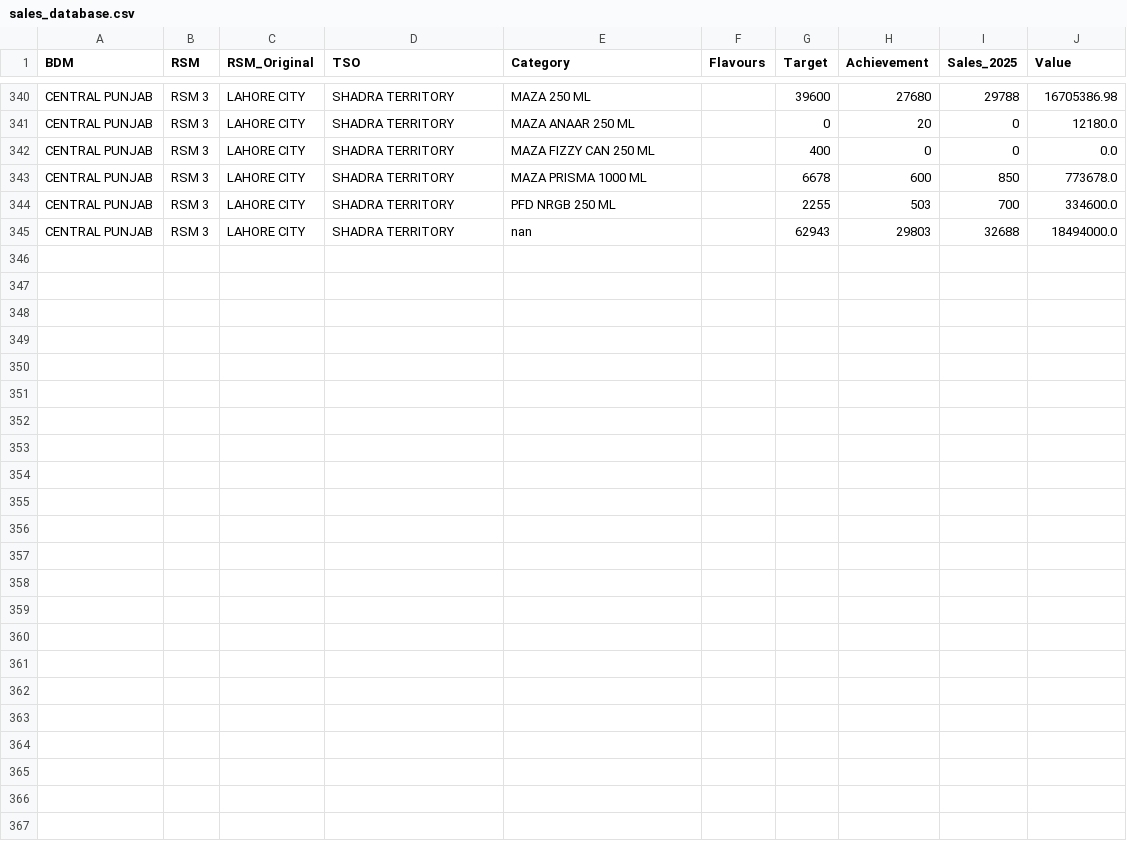
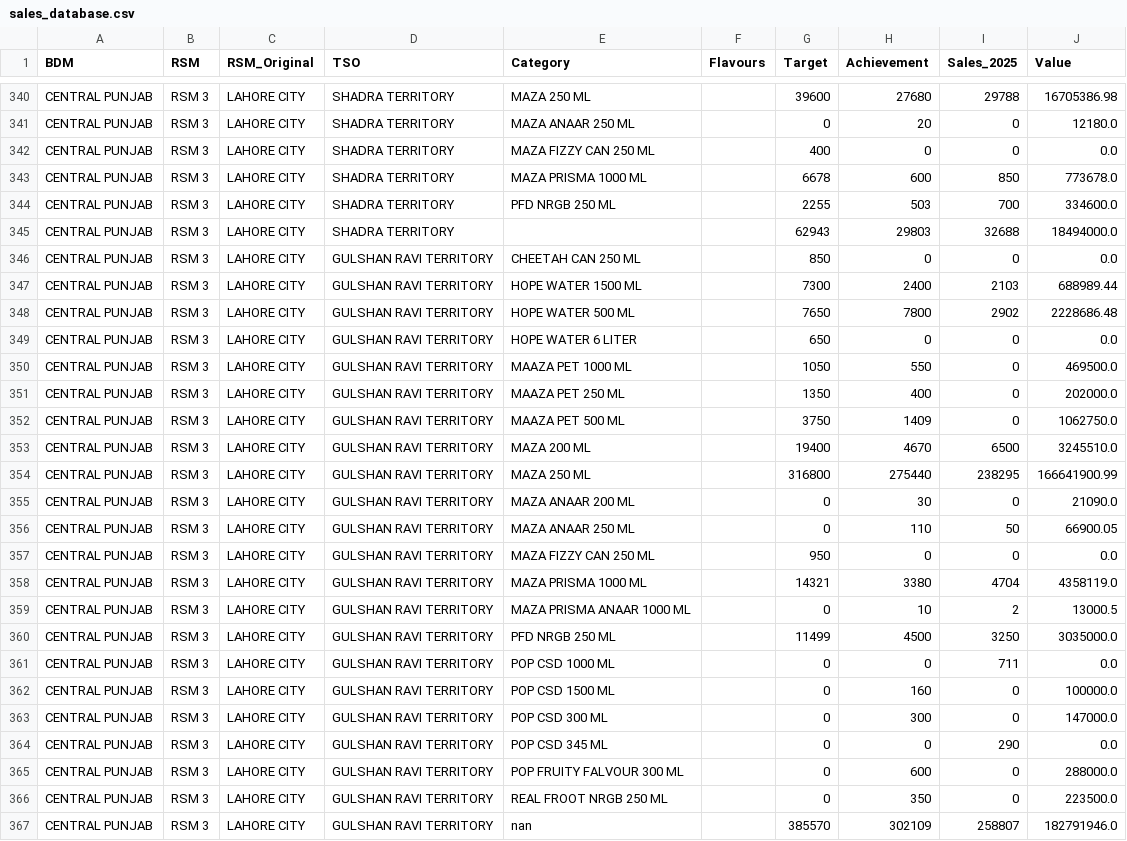
Before and after one commit to adeelrashid12/popular-dashboard, a CSV file: sales_database.csv, drawn as a sheet; only a part is shown, gaps mark what is left out.

Commit message:
Auto-update sales database

```diff
--- a/sales_database.csv
+++ b/sales_database.csv
@@ -344,2 +344,24 @@ CENTRAL PUNJAB,RSM 3,LAHORE CITY,SHADRA TERRITORY,MAZA PRISMA 1000 ML,,6678,600,
 CENTRAL PUNJAB,RSM 3,LAHORE CITY,SHADRA TERRITORY,PFD NRGB 250 ML,,2255,503,700,334600.0
-CENTRAL PUNJAB,RSM 3,LAHORE CITY,SHADRA TERRITORY,nan,,62943,29803,32688,18494000.0
+CENTRAL PUNJAB,RSM 3,LAHORE CITY,SHADRA TERRITORY,,,62943,29803,32688,18494000.0
+CENTRAL PUNJAB,RSM 3,LAHORE CITY,GULSHAN RAVI TERRITORY,CHEETAH CAN 250 ML,,850,0,0,0.0
+CENTRAL PUNJAB,RSM 3,LAHORE CITY,GULSHAN RAVI TERRITORY,HOPE WATER 1500 ML,,7300,2400,2103,688989.44
+CENTRAL PUNJAB,RSM 3,LAHORE CITY,GULSHAN RAVI TERRITORY,HOPE WATER 500 ML,,7650,7800,2902,2228686.48
+CENTRAL PUNJAB,RSM 3,LAHORE CITY,GULSHAN RAVI TERRITORY,HOPE WATER 6 LITER,,650,0,0,0.0
+CENTRAL PUNJAB,RSM 3,LAHORE CITY,GULSHAN RAVI TERRITORY,MAAZA PET 1000 ML,,1050,550,0,469500.0
+CENTRAL PUNJAB,RSM 3,LAHORE CITY,GULSHAN RAVI TERRITORY,MAAZA PET 250 ML,,1350,400,0,202000.0
+CENTRAL PUNJAB,RSM 3,LAHORE CITY,GULSHAN RAVI TERRITORY,MAAZA PET 500 ML,,3750,1409,0,1062750.0
+CENTRAL PUNJAB,RSM 3,LAHORE CITY,GULSHAN RAVI TERRITORY,MAZA 200 ML,,19400,4670,6500,3245510.0
+CENTRAL PUNJAB,RSM 3,LAHORE CITY,GULSHAN RAVI TERRITORY,MAZA 250 ML,,316800,275440,238295,166641900.99
+CENTRAL PUNJAB,RSM 3,LAHORE CITY,GULSHAN RAVI TERRITORY,MAZA ANAAR 200 ML,,0,30,0,21090.0
+CENTRAL PUNJAB,RSM 3,LAHORE CITY,GULSHAN RAVI TERRITORY,MAZA ANAAR 250 ML,,0,110,50,66900.05
+CENTRAL PUNJAB,RSM 3,LAHORE CITY,GULSHAN RAVI TERRITORY,MAZA FIZZY CAN 250 ML,,950,0,0,0.0
+CENTRAL PUNJAB,RSM 3,LAHORE CITY,GULSHAN RAVI TERRITORY,MAZA PRISMA 1000 ML,,14321,3380,4704,4358119.0
+CENTRAL PUNJAB,RSM 3,LAHORE CITY,GULSHAN RAVI TERRITORY,MAZA PRISMA ANAAR 1000 ML,,0,10,2,13000.5
+CENTRAL PUNJAB,RSM 3,LAHORE CITY,GULSHAN RAVI TERRITORY,PFD NRGB 250 ML,,11499,4500,3250,3035000.0
+CENTRAL PUNJAB,RSM 3,LAHORE CITY,GULSHAN RAVI TERRITORY,POP CSD 1000 ML,,0,0,711,0.0
+CENTRAL PUNJAB,RSM 3,LAHORE CITY,GULSHAN RAVI TERRITORY,POP CSD 1500 ML,,0,160,0,100000.0
+CENTRAL PUNJAB,RSM 3,LAHORE CITY,GULSHAN RAVI TERRITORY,POP CSD 300 ML,,0,300,0,147000.0
+CENTRAL PUNJAB,RSM 3,LAHORE CITY,GULSHAN RAVI TERRITORY,POP CSD 345 ML,,0,0,290,0.0
+CENTRAL PUNJAB,RSM 3,LAHORE CITY,GULSHAN RAVI TERRITORY,POP FRUITY FALVOUR 300 ML,,0,600,0,288000.0
+CENTRAL PUNJAB,RSM 3,LAHORE CITY,GULSHAN RAVI TERRITORY,REAL FROOT NRGB 250 ML,,0,350,0,223500.0
+CENTRAL PUNJAB,RSM 3,LAHORE CITY,GULSHAN RAVI TERRITORY,nan,,385570,302109,258807,182791946.0
```
